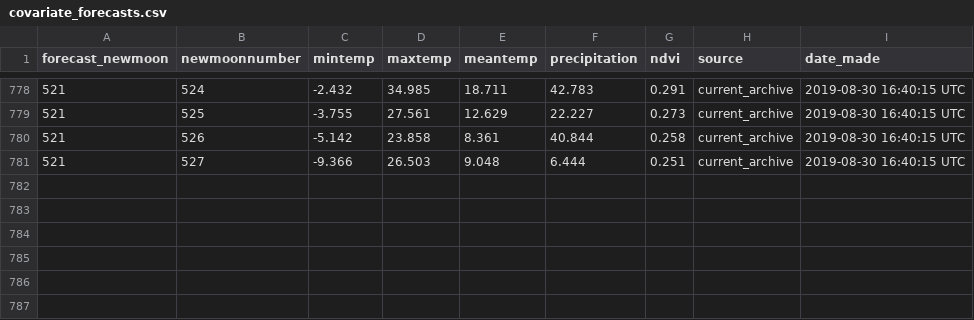
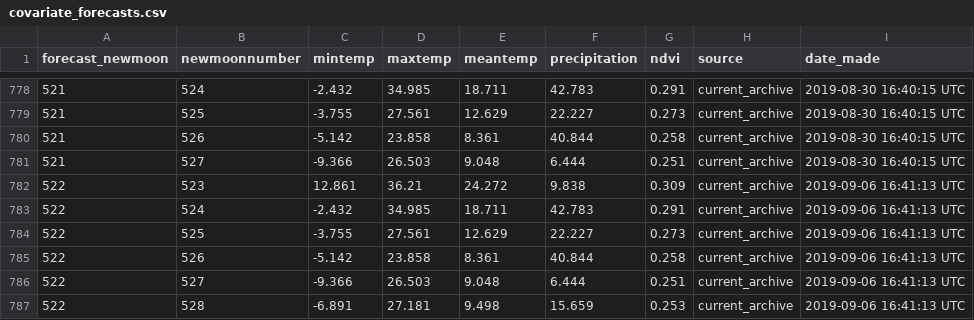
Before and after one commit to weecology/portal-forecasts, a CSV file: data/covariate_forecasts.csv, drawn as a sheet; only a part is shown, gaps mark what is left out; the diff names each change by its address in the sheet, - before the commit and + after, or states it on an @@ line.

Commit message:
Update forecasts: Travis Build 1098 [ci skip]

```diff
--- a/data/covariate_forecasts.csv
+++ b/data/covariate_forecasts.csv
+row 782: 522 | 523 | 12.861 | 36.21 | 24.272 | 9.838 | 0.309 | current_archive | 2019-09-06 16:41:13 UTC
+row 783: 522 | 524 | -2.432 | 34.985 | 18.711 | 42.783 | 0.291 | current_archive | 2019-09-06 16:41:13 UTC
+row 784: 522 | 525 | -3.755 | 27.561 | 12.629 | 22.227 | 0.273 | current_archive | 2019-09-06 16:41:13 UTC
+row 785: 522 | 526 | -5.142 | 23.858 | 8.361 | 40.844 | 0.258 | current_archive | 2019-09-06 16:41:13 UTC
+row 786: 522 | 527 | -9.366 | 26.503 | 9.048 | 6.444 | 0.251 | current_archive | 2019-09-06 16:41:13 UTC
+row 787: 522 | 528 | -6.891 | 27.181 | 9.498 | 15.659 | 0.253 | current_archive | 2019-09-06 16:41:13 UTC
```
Also changed, not shown: data/covariates.csv, data/moons.csv, 9 other files.
